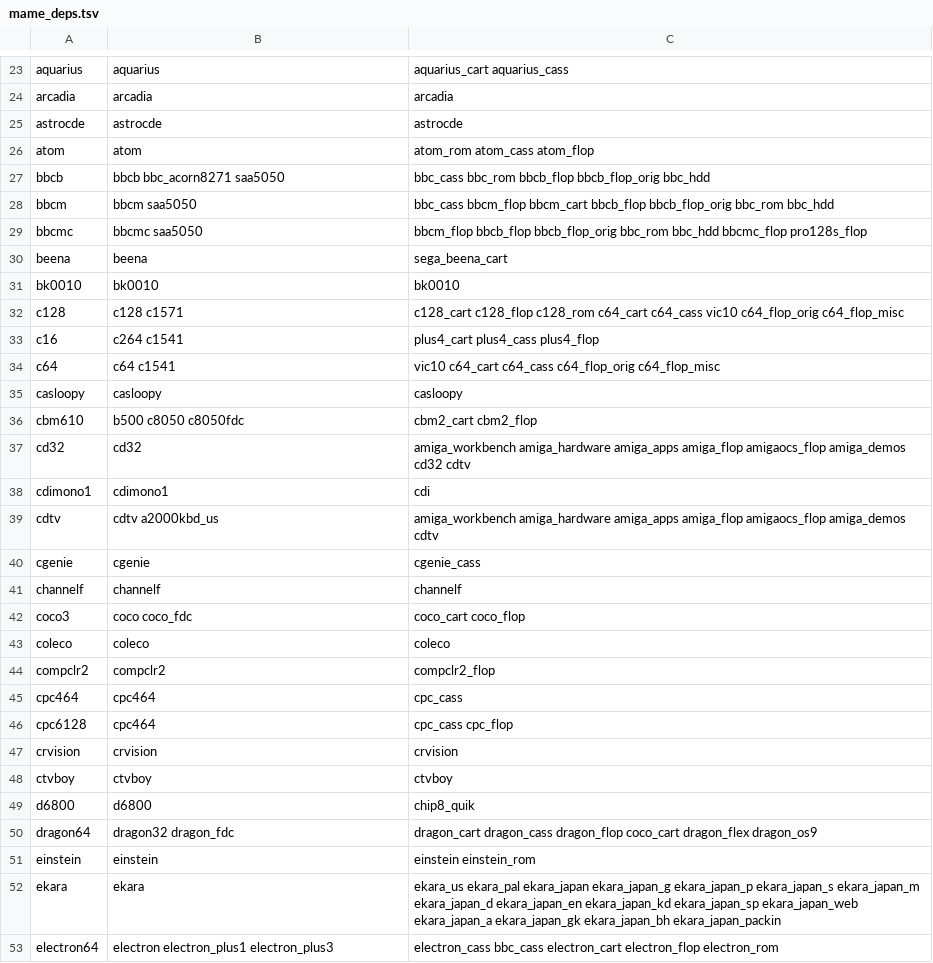
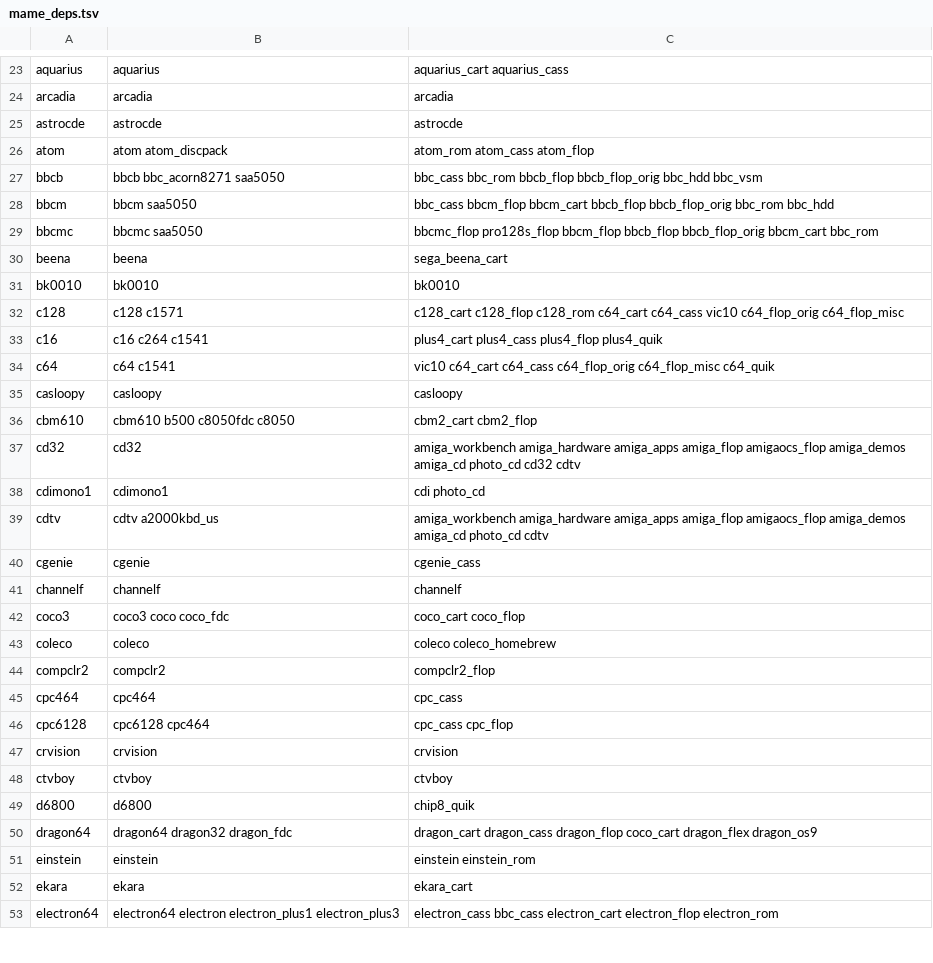
Before and after one commit to WizzardSK/wizzardsk.github.io, a TSV file: mame_deps.tsv, drawn as a sheet; only a part is shown, gaps mark what is left out; the diff covers the shown part only.

```diff
--- a/mame_deps.tsv
+++ b/mame_deps.tsv
@@ -25,6 +25,6 @@ arcadia	arcadia	arcadia
 astrocde	astrocde	astrocde
-atom	atom	atom_rom atom_cass atom_flop
-bbcb	bbcb bbc_acorn8271 saa5050	bbc_cass bbc_rom bbcb_flop bbcb_flop_orig bbc_hdd
+atom	atom atom_discpack	atom_rom atom_cass atom_flop
+bbcb	bbcb bbc_acorn8271 saa5050	bbc_cass bbc_rom bbcb_flop bbcb_flop_orig bbc_hdd bbc_vsm
 bbcm	bbcm saa5050	bbc_cass bbcm_flop bbcm_cart bbcb_flop bbcb_flop_orig bbc_rom bbc_hdd
-bbcmc	bbcmc saa5050	bbcm_flop bbcb_flop bbcb_flop_orig bbc_rom bbc_hdd bbcmc_flop pro128s_flop
+bbcmc	bbcmc saa5050	bbcmc_flop pro128s_flop bbcm_flop bbcb_flop bbcb_flop_orig bbcm_cart bbc_rom
 beena	beena	sega_beena_cart
@@ -32,16 +32,16 @@ bk0010	bk0010	bk0010
 c128	c128 c1571	c128_cart c128_flop c128_rom c64_cart c64_cass vic10 c64_flop_orig c64_flop_misc
-c16	c264 c1541	plus4_cart plus4_cass plus4_flop
-c64	c64 c1541	vic10 c64_cart c64_cass c64_flop_orig c64_flop_misc
+c16	c16 c264 c1541	plus4_cart plus4_cass plus4_flop plus4_quik
+c64	c64 c1541	vic10 c64_cart c64_cass c64_flop_orig c64_flop_misc c64_quik
 casloopy	casloopy	casloopy
-cbm610	b500 c8050 c8050fdc	cbm2_cart cbm2_flop
-cd32	cd32	amiga_workbench amiga_hardware amiga_apps amiga_flop amigaocs_flop amiga_demos cd32 cdtv
-cdimono1	cdimono1	cdi
-cdtv	cdtv a2000kbd_us	amiga_workbench amiga_hardware amiga_apps amiga_flop amigaocs_flop amiga_demos cdtv
+cbm610	cbm610 b500 c8050fdc c8050	cbm2_cart cbm2_flop
+cd32	cd32	amiga_workbench amiga_hardware amiga_apps amiga_flop amigaocs_flop amiga_demos amiga_cd photo_cd cd32 cdtv
+cdimono1	cdimono1	cdi photo_cd
+cdtv	cdtv a2000kbd_us	amiga_workbench amiga_hardware amiga_apps amiga_flop amigaocs_flop amiga_demos amiga_cd photo_cd cdtv
 cgenie	cgenie	cgenie_cass
 channelf	channelf	channelf
-coco3	coco coco_fdc	coco_cart coco_flop
-coleco	coleco	coleco
+coco3	coco3 coco coco_fdc	coco_cart coco_flop
+coleco	coleco	coleco coleco_homebrew
 compclr2	compclr2	compclr2_flop
 cpc464	cpc464	cpc_cass
-cpc6128	cpc464	cpc_cass cpc_flop
+cpc6128	cpc6128 cpc464	cpc_cass cpc_flop
 crvision	crvision	crvision
@@ -49,5 +49,5 @@ ctvboy	ctvboy	ctvboy
 d6800	d6800	chip8_quik
-dragon64	dragon32 dragon_fdc	dragon_cart dragon_cass dragon_flop coco_cart dragon_flex dragon_os9
+dragon64	dragon64 dragon32 dragon_fdc	dragon_cart dragon_cass dragon_flop coco_cart dragon_flex dragon_os9
 einstein	einstein	einstein einstein_rom
-ekara	ekara	ekara_us ekara_pal ekara_japan ekara_japan_g ekara_japan_p ekara_japan_s ekara_japan_m ekara_japan_d ekara_japan_en ekara_japan_kd ekara_japan_sp ekara_japan_web ekara_japan_a ekara_japan_gk ekara_japan_bh ekara_japan_packin
-electron64	electron electron_plus1 electron_plus3	electron_cass bbc_cass electron_cart electron_flop electron_rom
+ekara	ekara	ekara_cart
+electron64	electron64 electron electron_plus1 electron_plus3	electron_cass bbc_cass electron_cart electron_flop electron_rom
```
Also changed, not shown: 1 added row and 79 edited cells elsewhere in this file, 2 other files.
